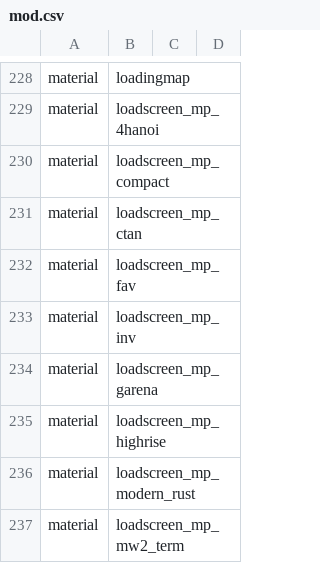
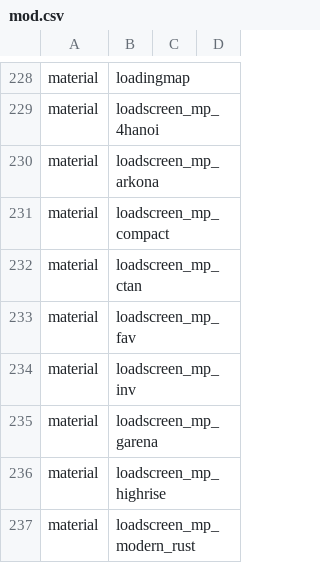
Before and after one commit to adanski/Leetmod, a CSV file: mod.csv, drawn as a sheet; only a part is shown, gaps mark what is left out; the shorter side is filled out with more unchanged rows.

```diff
--- a/mod.csv
+++ b/mod.csv
@@ -229,2 +229,3 @@ material,loadingmap
 material,loadscreen_mp_4hanoi
+material,loadscreen_mp_arkona
 material,loadscreen_mp_compact
```
Also changed, not shown: 47 other files.
